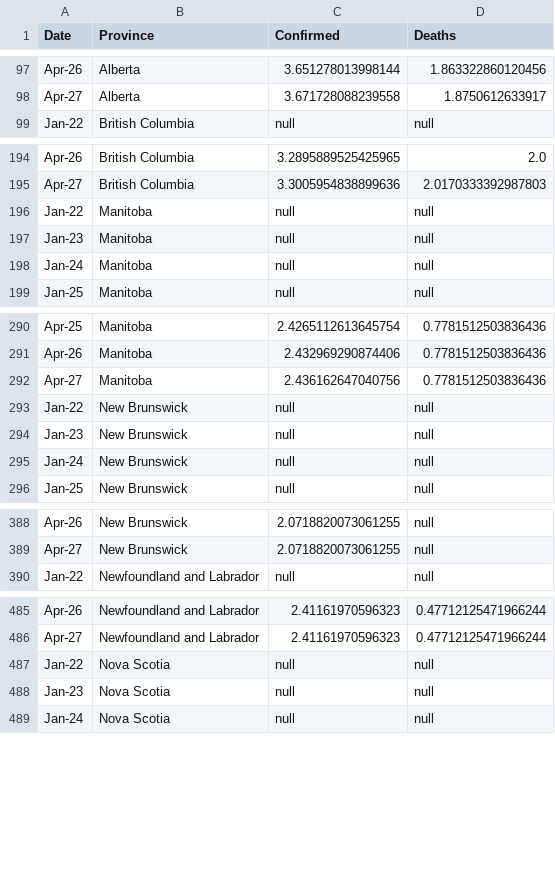
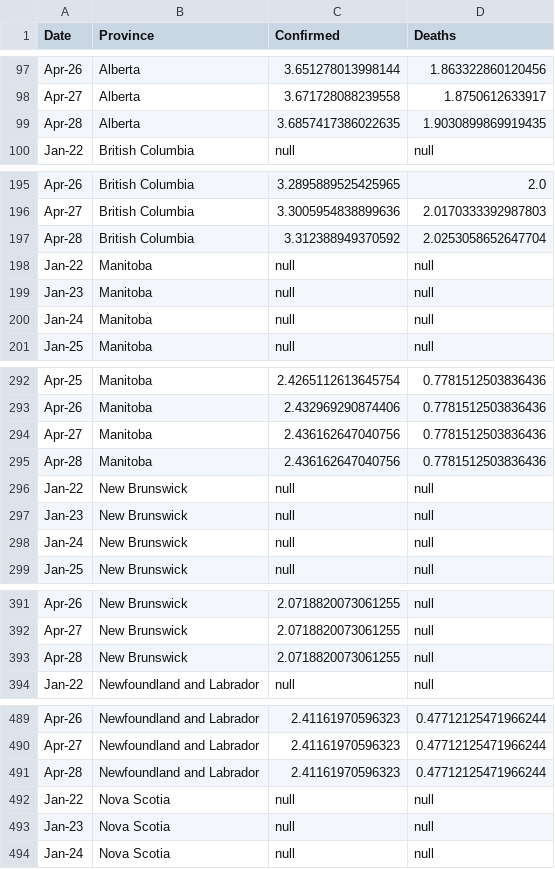
Before and after one commit to cdhoweinstitute/COVID-Canada, a CSV file: provinces_log.csv, drawn as a sheet; only a part is shown, gaps mark what is left out; the diff covers the shown part only.

```diff
--- a/provinces_log.csv
+++ b/provinces_log.csv
@@ -98,2 +98,3 @@ Apr-26,Alberta,3.651278013998144,1.863322860120456
 Apr-27,Alberta,3.671728088239558,1.8750612633917
+Apr-28,Alberta,3.6857417386022635,1.9030899869919435
 Jan-22,British Columbia,null,null
@@ -195,2 +196,3 @@ Apr-26,British Columbia,3.2895889525425965,2.0
 Apr-27,British Columbia,3.3005954838899636,2.0170333392987803
+Apr-28,British Columbia,3.312388949370592,2.0253058652647704
 Jan-22,Manitoba,null,null
@@ -292,2 +294,3 @@ Apr-26,Manitoba,2.432969290874406,0.7781512503836436
 Apr-27,Manitoba,2.436162647040756,0.7781512503836436
+Apr-28,Manitoba,2.436162647040756,0.7781512503836436
 Jan-22,New Brunswick,null,null
@@ -389,2 +392,3 @@ Apr-26,New Brunswick,2.0718820073061255,null
 Apr-27,New Brunswick,2.0718820073061255,null
+Apr-28,New Brunswick,2.0718820073061255,null
 Jan-22,Newfoundland and Labrador,null,null
@@ -486,2 +490,3 @@ Apr-26,Newfoundland and Labrador,2.41161970596323,0.47712125471966244
 Apr-27,Newfoundland and Labrador,2.41161970596323,0.47712125471966244
+Apr-28,Newfoundland and Labrador,2.41161970596323,0.47712125471966244
 Jan-22,Nova Scotia,null,null
```
Also changed, not shown: 7 added rows elsewhere in this file, elec.csv, growth.csv, 3 other files.
